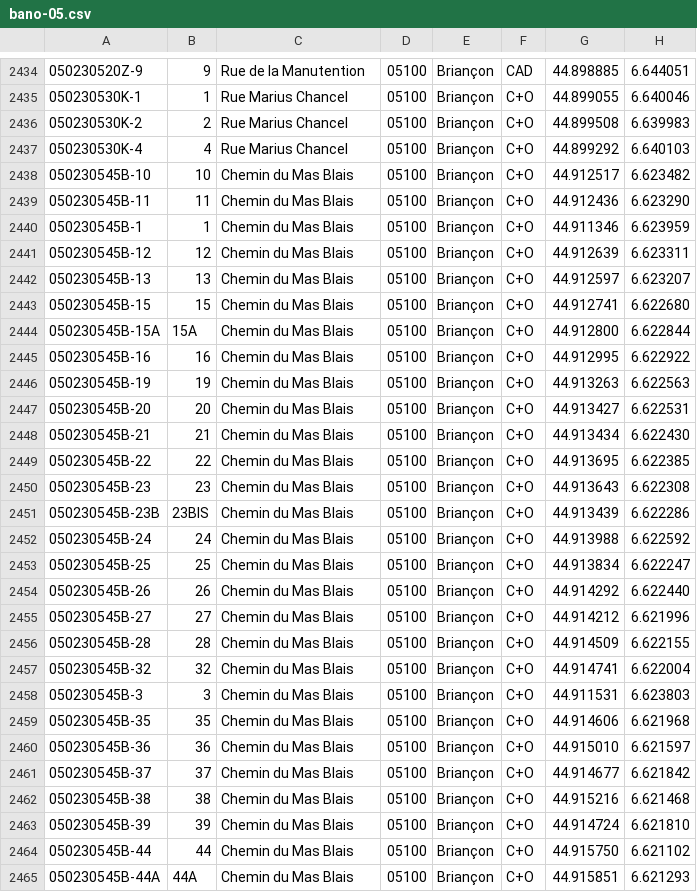
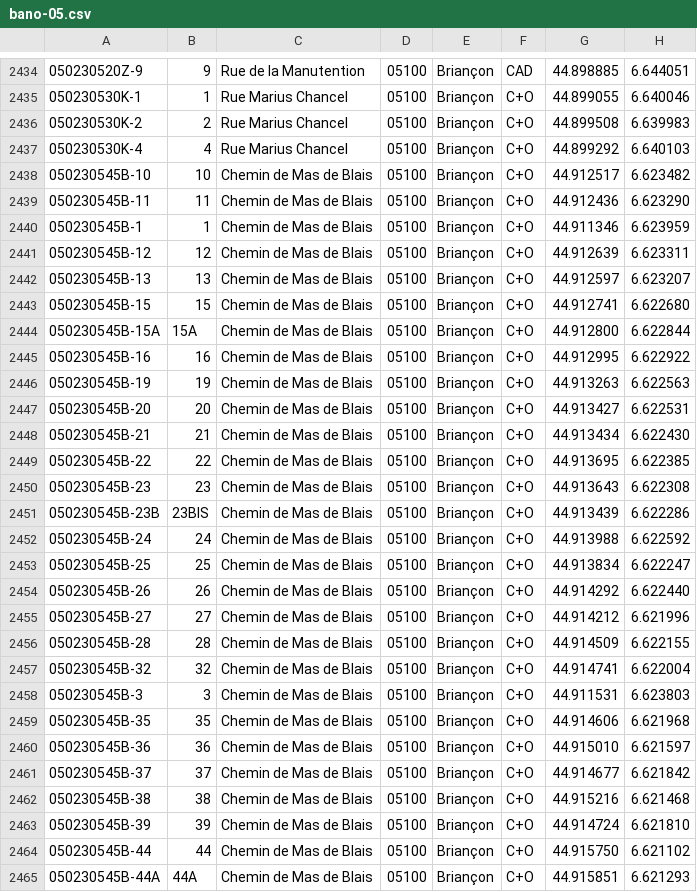
Before and after one commit to osm-fr/bano-data, a CSV file: bano-05.csv, drawn as a sheet; only a part is shown, gaps mark what is left out; the diff covers the shown part only.

```diff
--- a/bano-05.csv
+++ b/bano-05.csv
@@ -2437,29 +2437,29 @@
 050230530K-4,4,Rue Marius Chancel,05100,Briançon,C+O,44.899292,6.640103
-050230545B-10,10,Chemin du Mas Blais,05100,Briançon,C+O,44.912517,6.623482
-050230545B-11,11,Chemin du Mas Blais,05100,Briançon,C+O,44.912436,6.623290
-050230545B-1,1,Chemin du Mas Blais,05100,Briançon,C+O,44.911346,6.623959
-050230545B-12,12,Chemin du Mas Blais,05100,Briançon,C+O,44.912639,6.623311
-050230545B-13,13,Chemin du Mas Blais,05100,Briançon,C+O,44.912597,6.623207
-050230545B-15,15,Chemin du Mas Blais,05100,Briançon,C+O,44.912741,6.622680
-050230545B-15A,15A,Chemin du Mas Blais,05100,Briançon,C+O,44.912800,6.622844
-050230545B-16,16,Chemin du Mas Blais,05100,Briançon,C+O,44.912995,6.622922
-050230545B-19,19,Chemin du Mas Blais,05100,Briançon,C+O,44.913263,6.622563
-050230545B-20,20,Chemin du Mas Blais,05100,Briançon,C+O,44.913427,6.622531
-050230545B-21,21,Chemin du Mas Blais,05100,Briançon,C+O,44.913434,6.622430
-050230545B-22,22,Chemin du Mas Blais,05100,Briançon,C+O,44.913695,6.622385
-050230545B-23,23,Chemin du Mas Blais,05100,Briançon,C+O,44.913643,6.622308
-050230545B-23B,23BIS,Chemin du Mas Blais,05100,Briançon,C+O,44.913439,6.622286
-050230545B-24,24,Chemin du Mas Blais,05100,Briançon,C+O,44.913988,6.622592
-050230545B-25,25,Chemin du Mas Blais,05100,Briançon,C+O,44.913834,6.622247
-050230545B-26,26,Chemin du Mas Blais,05100,Briançon,C+O,44.914292,6.622440
-050230545B-27,27,Chemin du Mas Blais,05100,Briançon,C+O,44.914212,6.621996
-050230545B-28,28,Chemin du Mas Blais,05100,Briançon,C+O,44.914509,6.622155
-050230545B-32,32,Chemin du Mas Blais,05100,Briançon,C+O,44.914741,6.622004
-050230545B-3,3,Chemin du Mas Blais,05100,Briançon,C+O,44.911531,6.623803
-050230545B-35,35,Chemin du Mas Blais,05100,Briançon,C+O,44.914606,6.621968
-050230545B-36,36,Chemin du Mas Blais,05100,Briançon,C+O,44.915010,6.621597
-050230545B-37,37,Chemin du Mas Blais,05100,Briançon,C+O,44.914677,6.621842
-050230545B-38,38,Chemin du Mas Blais,05100,Briançon,C+O,44.915216,6.621468
-050230545B-39,39,Chemin du Mas Blais,05100,Briançon,C+O,44.914724,6.621810
-050230545B-44,44,Chemin du Mas Blais,05100,Briançon,C+O,44.915750,6.621102
-050230545B-44A,44A,Chemin du Mas Blais,05100,Briançon,C+O,44.915851,6.621293
+050230545B-10,10,Chemin de Mas de Blais,05100,Briançon,C+O,44.912517,6.623482
+050230545B-11,11,Chemin de Mas de Blais,05100,Briançon,C+O,44.912436,6.623290
+050230545B-1,1,Chemin de Mas de Blais,05100,Briançon,C+O,44.911346,6.623959
+050230545B-12,12,Chemin de Mas de Blais,05100,Briançon,C+O,44.912639,6.623311
+050230545B-13,13,Chemin de Mas de Blais,05100,Briançon,C+O,44.912597,6.623207
+050230545B-15,15,Chemin de Mas de Blais,05100,Briançon,C+O,44.912741,6.622680
+050230545B-15A,15A,Chemin de Mas de Blais,05100,Briançon,C+O,44.912800,6.622844
+050230545B-16,16,Chemin de Mas de Blais,05100,Briançon,C+O,44.912995,6.622922
+050230545B-19,19,Chemin de Mas de Blais,05100,Briançon,C+O,44.913263,6.622563
+050230545B-20,20,Chemin de Mas de Blais,05100,Briançon,C+O,44.913427,6.622531
+050230545B-21,21,Chemin de Mas de Blais,05100,Briançon,C+O,44.913434,6.622430
+050230545B-22,22,Chemin de Mas de Blais,05100,Briançon,C+O,44.913695,6.622385
+050230545B-23,23,Chemin de Mas de Blais,05100,Briançon,C+O,44.913643,6.622308
+050230545B-23B,23BIS,Chemin de Mas de Blais,05100,Briançon,C+O,44.913439,6.622286
+050230545B-24,24,Chemin de Mas de Blais,05100,Briançon,C+O,44.913988,6.622592
+050230545B-25,25,Chemin de Mas de Blais,05100,Briançon,C+O,44.913834,6.622247
+050230545B-26,26,Chemin de Mas de Blais,05100,Briançon,C+O,44.914292,6.622440
+050230545B-27,27,Chemin de Mas de Blais,05100,Briançon,C+O,44.914212,6.621996
+050230545B-28,28,Chemin de Mas de Blais,05100,Briançon,C+O,44.914509,6.622155
+050230545B-32,32,Chemin de Mas de Blais,05100,Briançon,C+O,44.914741,6.622004
+050230545B-3,3,Chemin de Mas de Blais,05100,Briançon,C+O,44.911531,6.623803
+050230545B-35,35,Chemin de Mas de Blais,05100,Briançon,C+O,44.914606,6.621968
+050230545B-36,36,Chemin de Mas de Blais,05100,Briançon,C+O,44.915010,6.621597
+050230545B-37,37,Chemin de Mas de Blais,05100,Briançon,C+O,44.914677,6.621842
+050230545B-38,38,Chemin de Mas de Blais,05100,Briançon,C+O,44.915216,6.621468
+050230545B-39,39,Chemin de Mas de Blais,05100,Briançon,C+O,44.914724,6.621810
+050230545B-44,44,Chemin de Mas de Blais,05100,Briançon,C+O,44.915750,6.621102
+050230545B-44A,44A,Chemin de Mas de Blais,05100,Briançon,C+O,44.915851,6.621293
```
Also changed, not shown: 31 edited cells elsewhere in this file, 13 other files.
